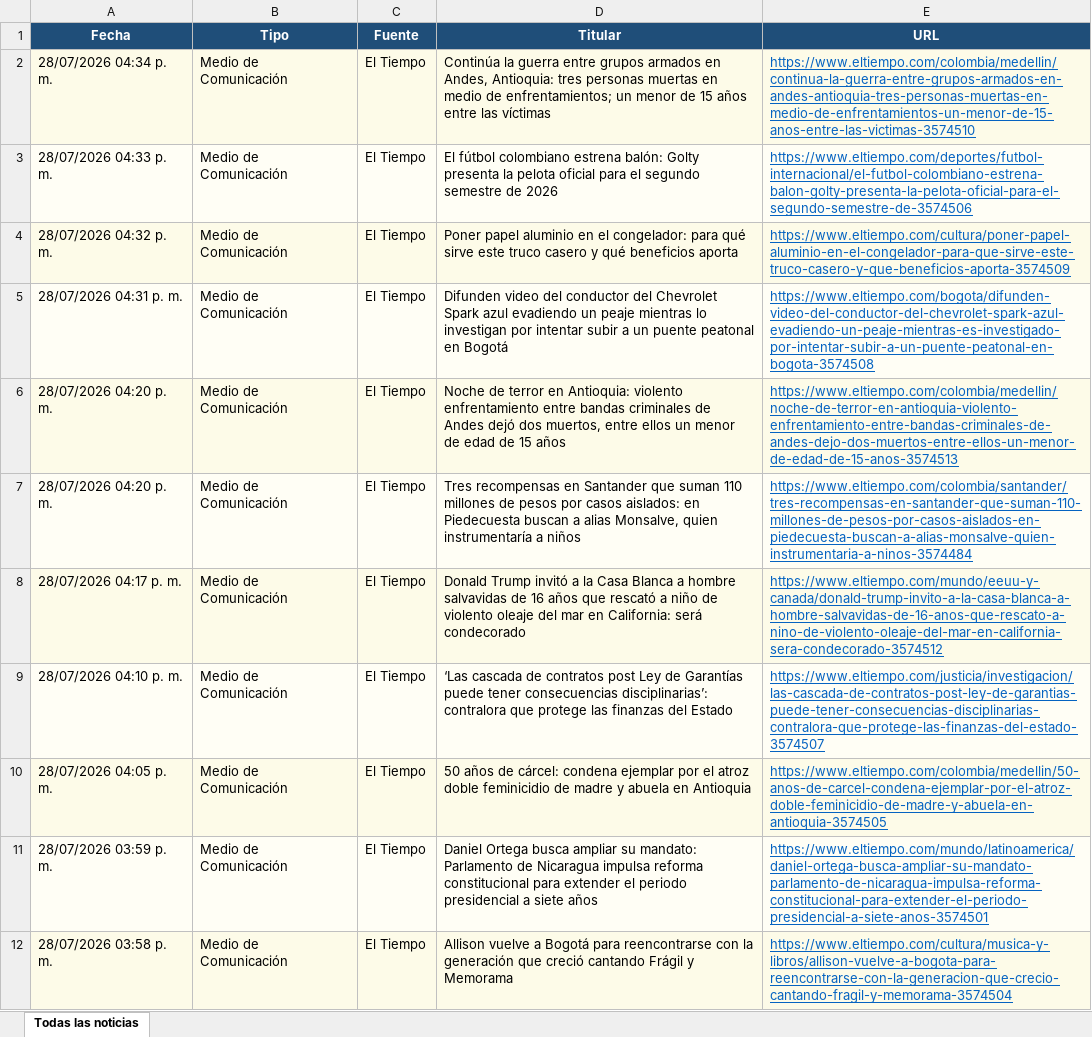
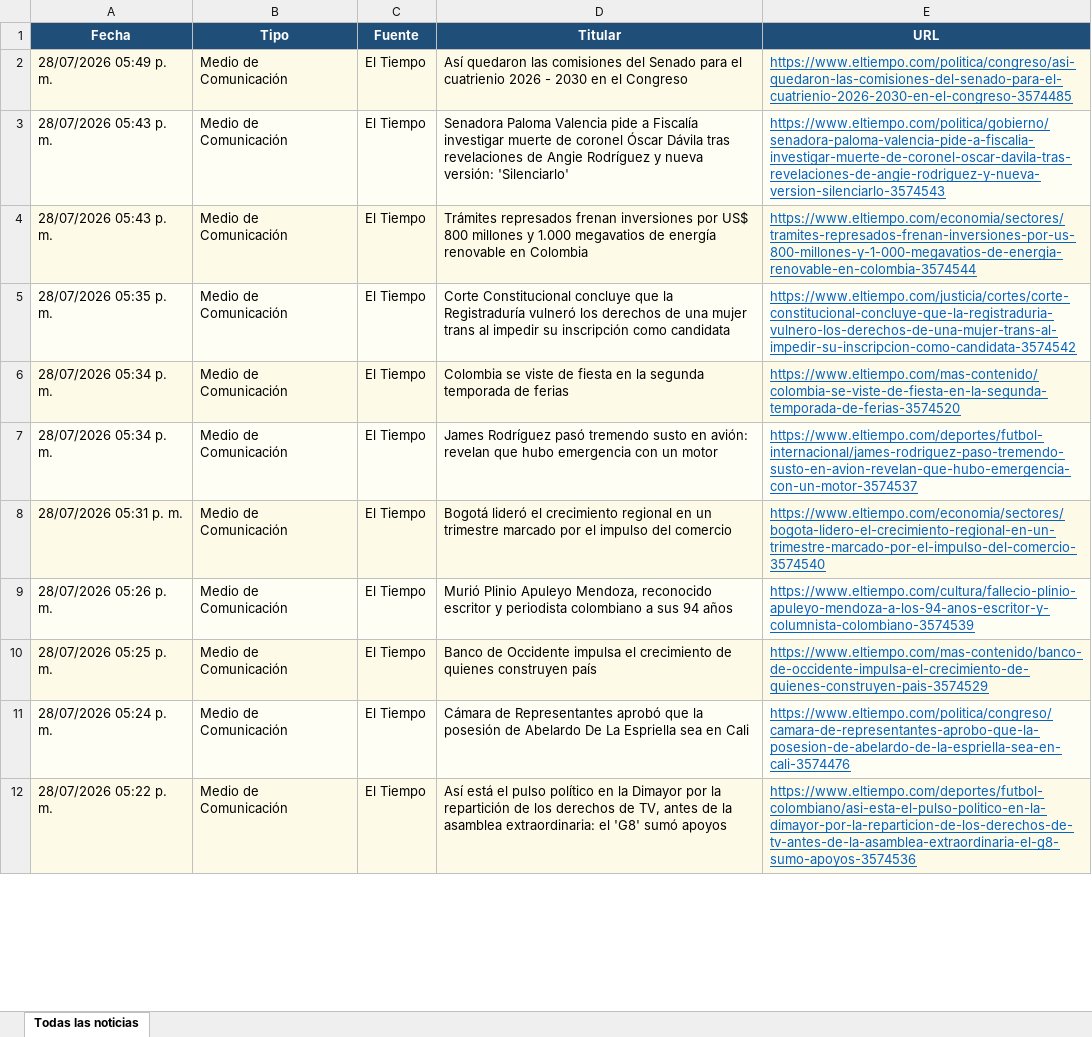
Before and after one commit to kevin961312/UltimaHora, an Excel workbook: docs/ultimahora.xlsx, sheet Todas las noticias, drawn as a sheet; only a part is shown; values as stored, in another font and other column widths than the file's, no borders; the diff covers the shown part only; the diff names each change by its address in the sheet, - before the commit and + after, or states it on an @@ line.

```diff
--- a/docs/ultimahora.xlsx (sheet Todas las noticias)
+++ b/docs/ultimahora.xlsx (sheet Todas las noticias)
-A2 (Fecha): 28/07/2026 04:34 p. m.
+A2 (Fecha): 28/07/2026 05:49 p. m.
-D2 (Titular): Continúa la guerra entre grupos armados en Andes, Antioquia: tres personas muertas en medio de enfrentamientos; un menor de 15 años entre las víctimas
+D2 (Titular): Así quedaron las comisiones del Senado para el cuatrienio 2026 - 2030 en el Congreso
-E2 (URL): https://www.eltiempo.com/colombia/medellin/continua-la-guerra-entre-grupos-armados-en-andes-antioquia-tres-personas-muertas-en-medio-de-enfrentamientos-un-menor-de-15-anos-entre-las-victimas-3574510
+E2 (URL): https://www.eltiempo.com/politica/congreso/asi-quedaron-las-comisiones-del-senado-para-el-cuatrienio-2026-2030-en-el-congreso-3574485
-A3 (Fecha): 28/07/2026 04:33 p. m.
+A3 (Fecha): 28/07/2026 05:43 p. m.
-D3 (Titular): El fútbol colombiano estrena balón: Golty presenta la pelota oficial para el segundo semestre de 2026
+D3 (Titular): Senadora Paloma Valencia pide a Fiscalía investigar muerte de coronel Óscar Dávila tras revelaciones de Angie Rodríguez y nueva versión: 'Silenciarlo'
-E3 (URL): https://www.eltiempo.com/deportes/futbol-internacional/el-futbol-colombiano-estrena-balon-golty-presenta-la-pelota-oficial-para-el-segundo-semestre-de-3574506
+E3 (URL): https://www.eltiempo.com/politica/gobierno/senadora-paloma-valencia-pide-a-fiscalia-investigar-muerte-de-coronel-oscar-davila-tras-revelaciones-de-angie-rodriguez-y-nueva-version-silenciarlo-3574543
-A4 (Fecha): 28/07/2026 04:32 p. m.
+A4 (Fecha): 28/07/2026 05:43 p. m.
-D4 (Titular): Poner papel aluminio en el congelador: para qué sirve este truco casero y qué beneficios aporta
+D4 (Titular): Trámites represados frenan inversiones por US$ 800 millones y 1.000 megavatios de energía renovable en Colombia
-E4 (URL): https://www.eltiempo.com/cultura/poner-papel-aluminio-en-el-congelador-para-que-sirve-este-truco-casero-y-que-beneficios-aporta-3574509
+E4 (URL): https://www.eltiempo.com/economia/sectores/tramites-represados-frenan-inversiones-por-us-800-millones-y-1-000-megavatios-de-energia-renovable-en-colombia-3574544
-A5 (Fecha): 28/07/2026 04:31 p. m.
+A5 (Fecha): 28/07/2026 05:35 p. m.
-D5 (Titular): Difunden video del conductor del Chevrolet Spark azul evadiendo un peaje mientras lo investigan por intentar subir a un puente peatonal en Bogotá
+D5 (Titular): Corte Constitucional concluye que la Registraduría vulneró los derechos de una mujer trans al impedir su inscripción como candidata
-E5 (URL): https://www.eltiempo.com/bogota/difunden-video-del-conductor-del-chevrolet-spark-azul-evadiendo-un-peaje-mientras-es-investigado-por-intentar-subir-a-un-puente-peatonal-en-bogota-3574508
+E5 (URL): https://www.eltiempo.com/justicia/cortes/corte-constitucional-concluye-que-la-registraduria-vulnero-los-derechos-de-una-mujer-trans-al-impedir-su-inscripcion-como-candidata-3574542
-A6:A7 (Fecha): 28/07/2026 04:20 p. m.
+A6:A7 (Fecha): 28/07/2026 05:34 p. m.
-D6 (Titular): Noche de terror en Antioquia: violento enfrentamiento entre bandas criminales de Andes dejó dos muertos, entre ellos un menor de edad de 15 años
+D6 (Titular): Colombia se viste de fiesta en la segunda temporada de ferias
-E6 (URL): https://www.eltiempo.com/colombia/medellin/noche-de-terror-en-antioquia-violento-enfrentamiento-entre-bandas-criminales-de-andes-dejo-dos-muertos-entre-ellos-un-menor-de-edad-de-15-anos-3574513
+E6 (URL): https://www.eltiempo.com/mas-contenido/colombia-se-viste-de-fiesta-en-la-segunda-temporada-de-ferias-3574520
-D7 (Titular): Tres recompensas en Santander que suman 110 millones de pesos por casos aislados: en Piedecuesta buscan a alias Monsalve, quien instrumentaría a niños
+D7 (Titular): James Rodríguez pasó tremendo susto en avión: revelan que hubo emergencia con un motor
-E7 (URL): https://www.eltiempo.com/colombia/santander/tres-recompensas-en-santander-que-suman-110-millones-de-pesos-por-casos-aislados-en-piedecuesta-buscan-a-alias-monsalve-quien-instrumentaria-a-ninos-3574484
+E7 (URL): https://www.eltiempo.com/deportes/futbol-internacional/james-rodriguez-paso-tremendo-susto-en-avion-revelan-que-hubo-emergencia-con-un-motor-3574537
-A8 (Fecha): 28/07/2026 04:17 p. m.
+A8 (Fecha): 28/07/2026 05:31 p. m.
-D8 (Titular): Donald Trump invitó a la Casa Blanca a hombre salvavidas de 16 años que rescató a niño de violento oleaje del mar en California: será condecorado
+D8 (Titular): Bogotá lideró el crecimiento regional en un trimestre marcado por el impulso del comercio
-E8 (URL): https://www.eltiempo.com/mundo/eeuu-y-canada/donald-trump-invito-a-la-casa-blanca-a-hombre-salvavidas-de-16-anos-que-rescato-a-nino-de-violento-oleaje-del-mar-en-california-sera-condecorado-3574512
+E8 (URL): https://www.eltiempo.com/economia/sectores/bogota-lidero-el-crecimiento-regional-en-un-trimestre-marcado-por-el-impulso-del-comercio-3574540
-A9 (Fecha): 28/07/2026 04:10 p. m.
+A9 (Fecha): 28/07/2026 05:26 p. m.
-D9 (Titular): ‘Las cascada de contratos post Ley de Garantías puede tener consecuencias disciplinarias’: contralora que protege las finanzas del Estado
+D9 (Titular): Murió Plinio Apuleyo Mendoza, reconocido escritor y periodista colombiano a sus 94 años
-E9 (URL): https://www.eltiempo.com/justicia/investigacion/las-cascada-de-contratos-post-ley-de-garantias-puede-tener-consecuencias-disciplinarias-contralora-que-protege-las-finanzas-del-estado-3574507
+E9 (URL): https://www.eltiempo.com/cultura/fallecio-plinio-apuleyo-mendoza-a-los-94-anos-escritor-y-columnista-colombiano-3574539
-A10 (Fecha): 28/07/2026 04:05 p. m.
+A10 (Fecha): 28/07/2026 05:25 p. m.
-D10 (Titular): 50 años de cárcel: condena ejemplar por el atroz doble feminicidio de madre y abuela en Antioquia
+D10 (Titular): Banco de Occidente impulsa el crecimiento de quienes construyen país
-E10 (URL): https://www.eltiempo.com/colombia/medellin/50-anos-de-carcel-condena-ejemplar-por-el-atroz-doble-feminicidio-de-madre-y-abuela-en-antioquia-3574505
+E10 (URL): https://www.eltiempo.com/mas-contenido/banco-de-occidente-impulsa-el-crecimiento-de-quienes-construyen-pais-3574529
-A11 (Fecha): 28/07/2026 03:59 p. m.
+A11 (Fecha): 28/07/2026 05:24 p. m.
-D11 (Titular): Daniel Ortega busca ampliar su mandato: Parlamento de Nicaragua impulsa reforma constitucional para extender el periodo presidencial a siete años
+D11 (Titular): Cámara de Representantes aprobó que la posesión de Abelardo De La Espriella sea en Cali
-E11 (URL): https://www.eltiempo.com/mundo/latinoamerica/daniel-ortega-busca-ampliar-su-mandato-parlamento-de-nicaragua-impulsa-reforma-constitucional-para-extender-el-periodo-presidencial-a-siete-anos-3574501
+E11 (URL): https://www.eltiempo.com/politica/congreso/camara-de-representantes-aprobo-que-la-posesion-de-abelardo-de-la-espriella-sea-en-cali-3574476
-A12 (Fecha): 28/07/2026 03:58 p. m.
+A12 (Fecha): 28/07/2026 05:22 p. m.
-D12 (Titular): Allison vuelve a Bogotá para reencontrarse con la generación que creció cantando Frágil y Memorama
+D12 (Titular): Así está el pulso político en la Dimayor por la repartición de los derechos de TV, antes de la asamblea extraordinaria: el 'G8' sumó apoyos
-E12 (URL): https://www.eltiempo.com/cultura/musica-y-libros/allison-vuelve-a-bogota-para-reencontrarse-con-la-generacion-que-crecio-cantando-fragil-y-memorama-3574504
+E12 (URL): https://www.eltiempo.com/deportes/futbol-colombiano/asi-esta-el-pulso-politico-en-la-dimayor-por-la-reparticion-de-los-derechos-de-tv-antes-de-la-asamblea-extraordinaria-el-g8-sumo-apoyos-3574536
```
Also changed, not shown: 125 added rows, 93 removed rows, 19 moved rows and 178 edited cells elsewhere in this sheet, 1 other file.
